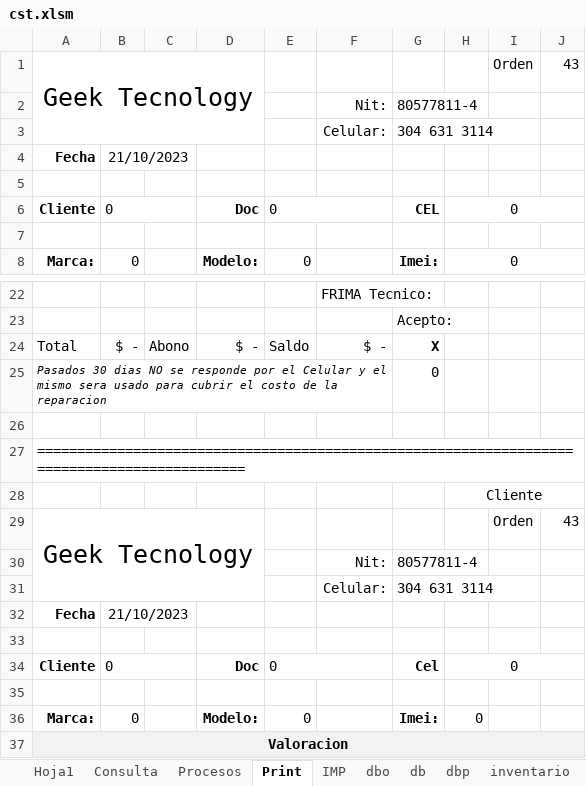
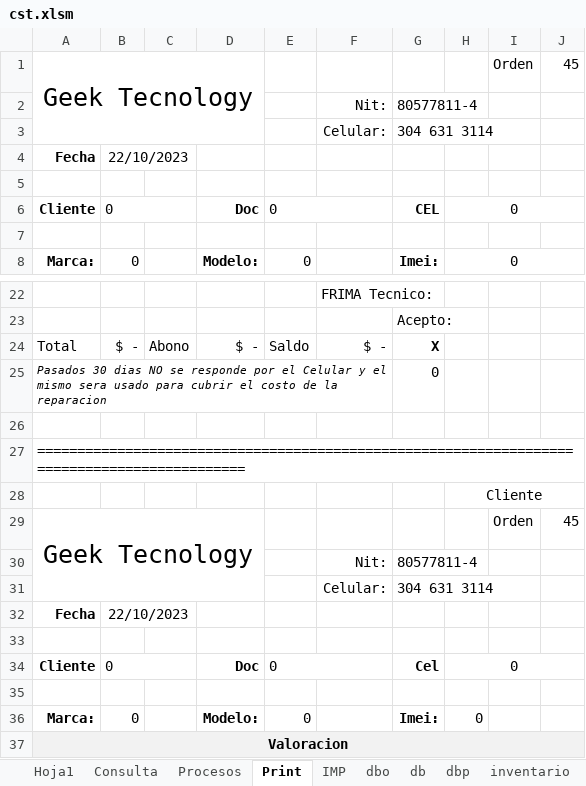
Before and after one commit to armandLizarazo/gtech, an Excel workbook: jonathan/cst.xlsm, sheet Print, drawn as a sheet; only a part is shown, gaps mark what is left out; values as stored, in another font and other column widths than the file's, no borders; conditional formats not drawn; the diff names each change by its address in the sheet, - before the commit and + after, or states it on an @@ line.

```diff
--- a/jonathan/cst.xlsm (sheet Print)
+++ b/jonathan/cst.xlsm (sheet Print)
-J1: 43
+J1: 45
-B4: 21/10/2023
+B4: 22/10/2023
-J29: 43
+J29: 45
-B32: 21/10/2023
+B32: 22/10/2023
```
Also changed, not shown: sheet db, sheet dbp, sheet Hoja1, sheet Procesos, 1 other file.
